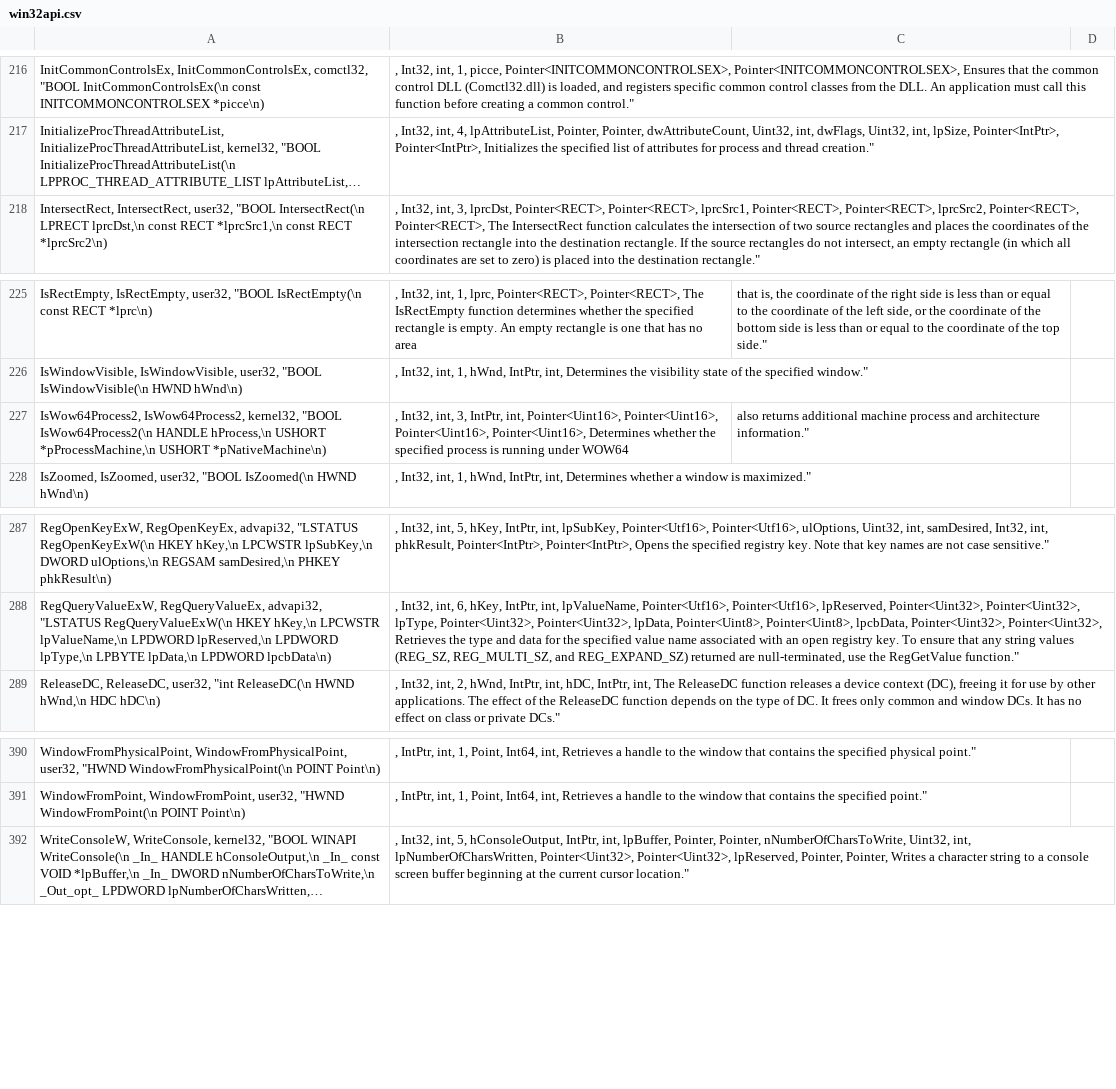
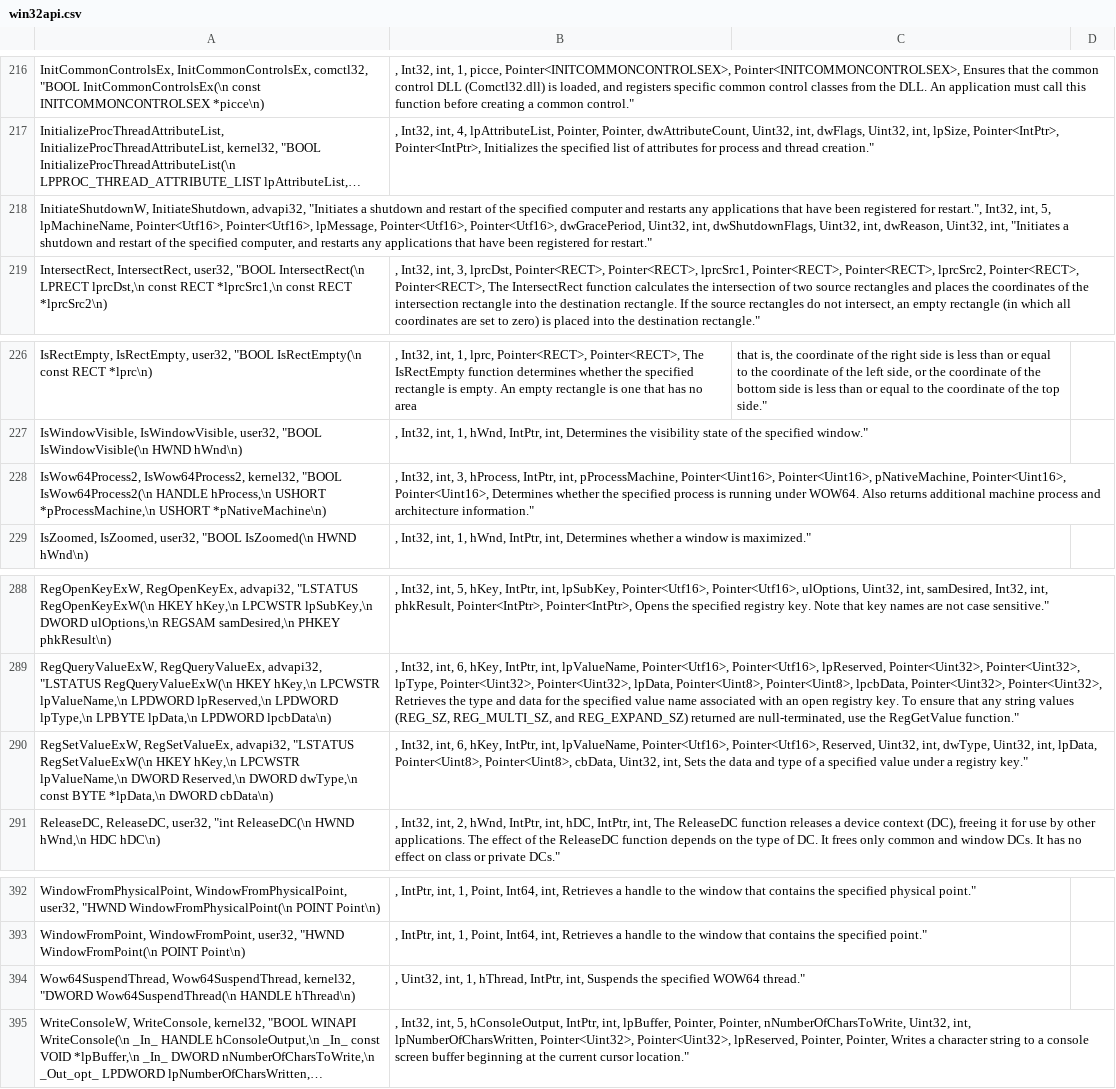
Before and after one commit to halildurmus/win32, a CSV file: tool/win32/win32api.csv, drawn as a sheet; only a part is shown, gaps mark what is left out; long unchanged cells end in …; addresses are those after the commit; the diff names each change by its address in the sheet, - before the commit and + after, or states it on an @@ line.

Commit message:
Add IsWow64Process2, RegSetValueExW, InitiateShutdownW

```diff
--- a/tool/win32/win32api.csv
+++ b/tool/win32/win32api.csv
+row 218: InitiateShutdownW, InitiateShutdown, advapi32, "Initiates a shutdown and restart of the specified computer and restarts any applications that have been registered for restart.", Int32, int, 5, lpMachineName, Pointer<Utf16>, Pointer<Utf16>, lpMessage, Pointer<Utf16>, Pointer<Utf16>, dwGracePeriod, Uint32, int, dwShutdownFlags, Uint32, int, dwReason, Uint32, int, "Initiates a shutdown and restart of the specified computer, and restarts any applications that have been registered for restart."
-B228: …int, 3, IntPtr, int, Pointer<Uint16>, Pointer<Uint16>, Pointer<Uint16>, Pointer<Uint16>, Determines whether the specified process is running under WOW64
+B228: …int, 3, hProcess, IntPtr, int, pProcessMachine, Pointer<Uint16>, Pointer<Uint16>, pNativeMachine, Pointer<Uint16>, Pointer<Uint16>, Determines whether the specified process is running under WOW64. Also returns additional machine process and architecture information."
-C228: also returns additional machine process and architecture information."
+C228: (empty)
+row 290: RegSetValueExW, RegSetValueEx, advapi32, "LSTATUS RegSetValueExW(\n HKEY hKey,\n LPCWSTR lpValueName,\n DWORD Reserved,\n DWORD dwType,\n const BYTE *lpData,\n DWORD cbData\n) | , Int32, int, 6, hKey, IntPtr, int, lpValueName, Pointer<Utf16>, Pointer<Utf16>, Reserved, Uint32, int, dwType, Uint32, int, lpData, Pointer<Uint8>, Pointer<Uint8>, cbData, Uint32, int, Sets the data and type of a specified value under a registry key."
+row 394: Wow64SuspendThread, Wow64SuspendThread, kernel32, "DWORD Wow64SuspendThread(\n HANDLE hThread\n) | , Uint32, int, 1, hThread, IntPtr, int, Suspends the specified WOW64 thread."
```
Also changed, not shown: 5 other files.
